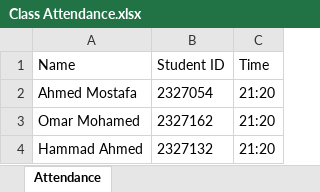
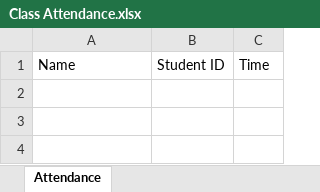
Before and after one commit to AhmedMostafa203/University-Academic-Productivity-Management-Platform-UAPMP-, an Excel workbook: backend/exports/Class Attendance.xlsx, sheet Attendance, drawn as a sheet; values as stored, in another font and other column widths than the file's, no borders; the diff names each change by its address in the sheet, - before the commit and + after, or states it on an @@ line.

```diff
--- a/backend/exports/Class Attendance.xlsx (sheet Attendance)
+++ b/backend/exports/Class Attendance.xlsx (sheet Attendance)
-row 2: Ahmed Mostafa | 2327054 | 21:20
-row 3: Omar Mohamed | 2327162 | 21:20
-row 4: Hammad Ahmed | 2327132 | 21:20
```
Also changed, not shown: 20 other files.
